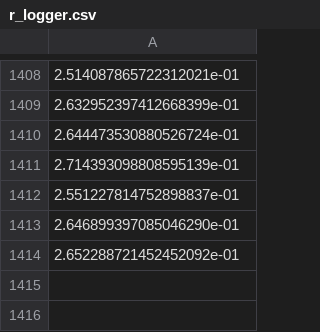
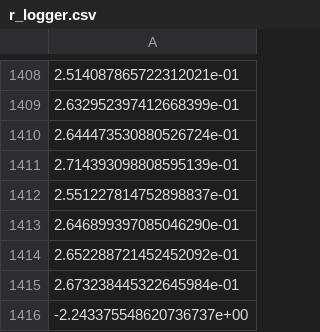
Before and after one commit to H-Y-H-Y-H/Robotic_Research_Test, a CSV file: log2/r_logger.csv, drawn as a sheet; only a part is shown, gaps mark what is left out; the diff names each change by its address in the sheet, - before the commit and + after, or states it on an @@ line.

```diff
--- a/log2/r_logger.csv
+++ b/log2/r_logger.csv
+row 1415: 2.673238445322645984e-01
+row 1416: -2.243375548620736737e+00
```
Also changed, not shown: log1/r_logger.csv, log3/r_logger.csv, 23 other files.
